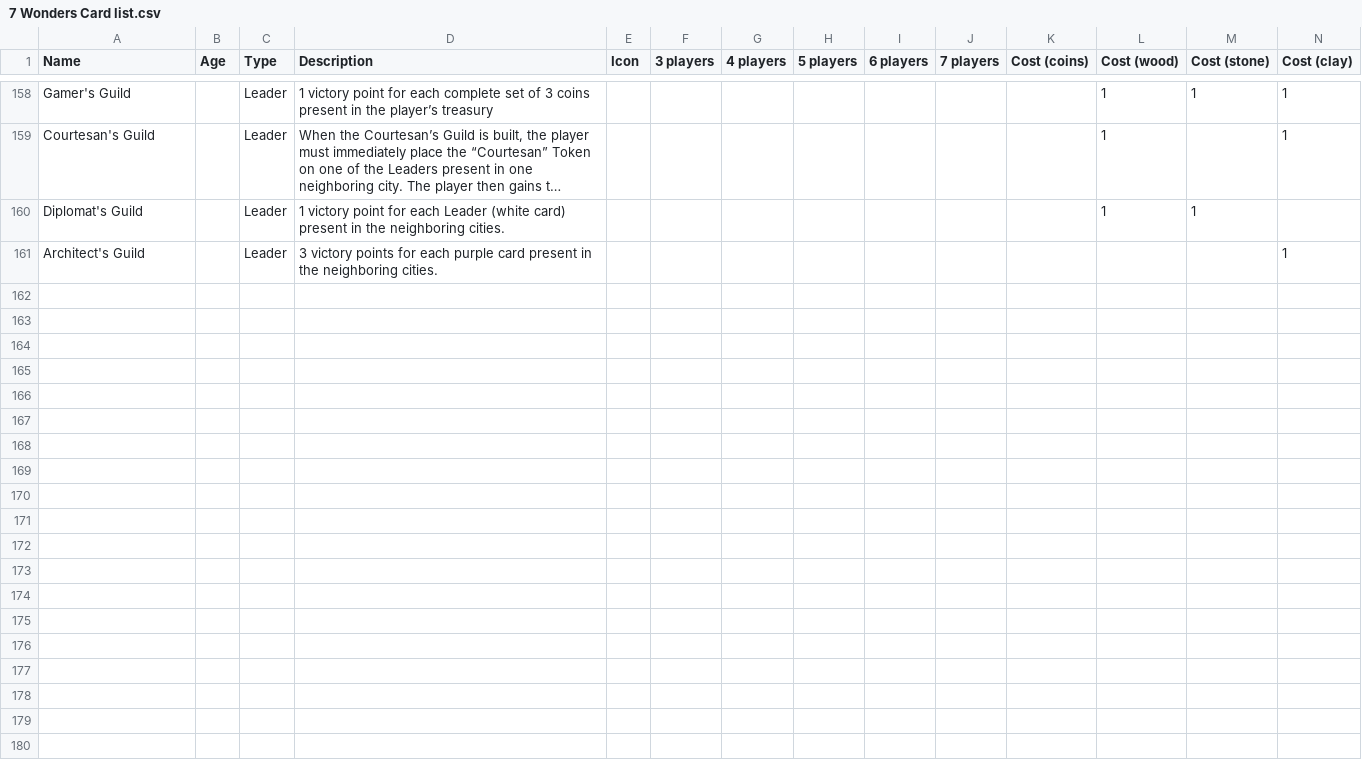
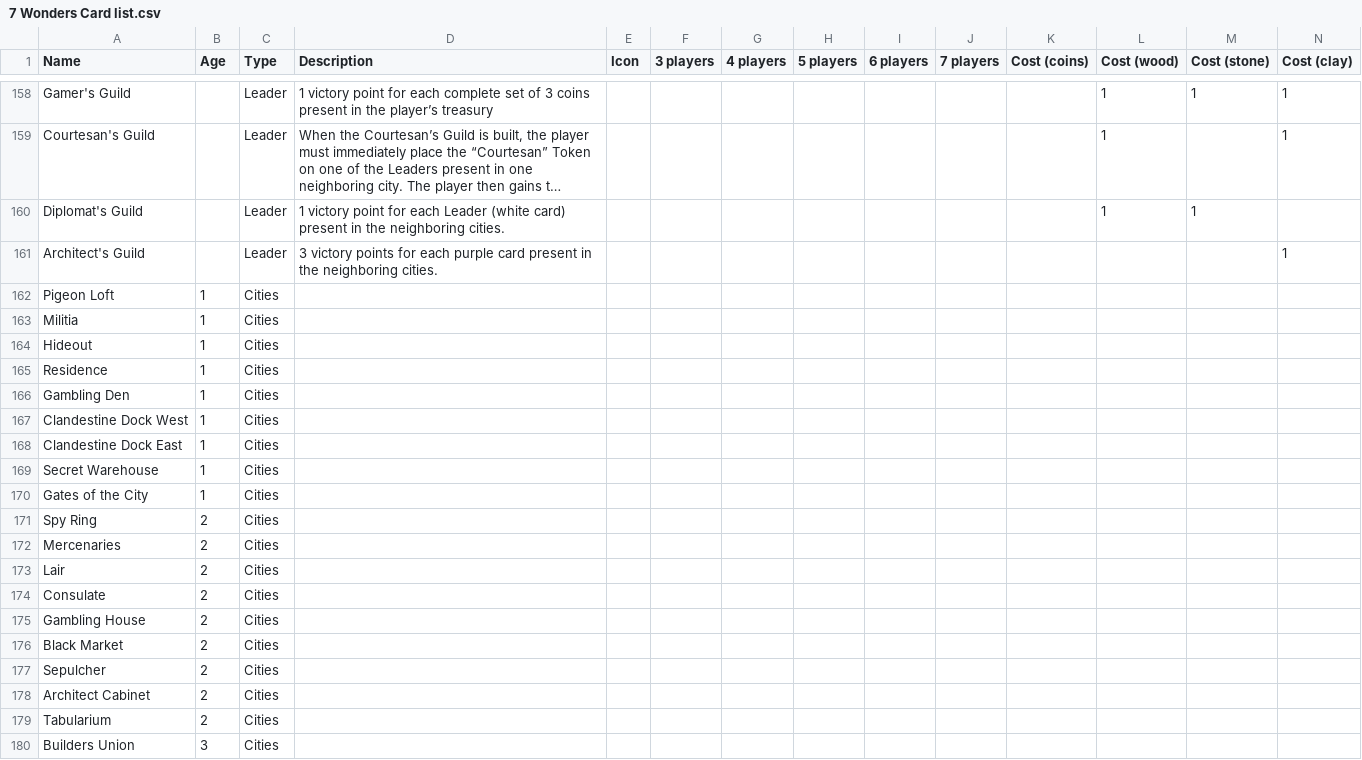
Before and after one commit to JamesFairweather/7-Wonders-Leaders, a CSV file: 7WServer/GameManager/7 Wonders Card list.csv, drawn as a sheet; only a part is shown, gaps mark what is left out; long unchanged cells end in …; rows hold the shown columns only; the diff covers the shown part only; the diff names each change by its address in the sheet, - before the commit and + after, or states it on an @@ line.

Commit message:
Added Roma wonder stages, Cities expansion cards (just their names & descriptions though).

```diff
--- a/7WServer/GameManager/7 Wonders Card list.csv
+++ b/7WServer/GameManager/7 Wonders Card list.csv
+row 162: Pigeon Loft | 1 | Cities
+row 163: Militia | 1 | Cities
+row 164: Hideout | 1 | Cities
+row 165: Residence | 1 | Cities
+row 166: Gambling Den | 1 | Cities
+row 167: Clandestine Dock West | 1 | Cities
+row 168: Clandestine Dock East | 1 | Cities
+row 169: Secret Warehouse | 1 | Cities
+row 170: Gates of the City | 1 | Cities
+row 171: Spy Ring | 2 | Cities
+row 172: Mercenaries | 2 | Cities
+row 173: Lair | 2 | Cities
+row 174: Consulate | 2 | Cities
+row 175: Gambling House | 2 | Cities
+row 176: Black Market | 2 | Cities
+row 177: Sepulcher | 2 | Cities
+row 178: Architect Cabinet | 2 | Cities
+row 179: Tabularium | 2 | Cities
+row 180: Builders Union | 3 | Cities
```
Also changed, not shown: 22 added rows and 17 edited cells elsewhere in this file.
